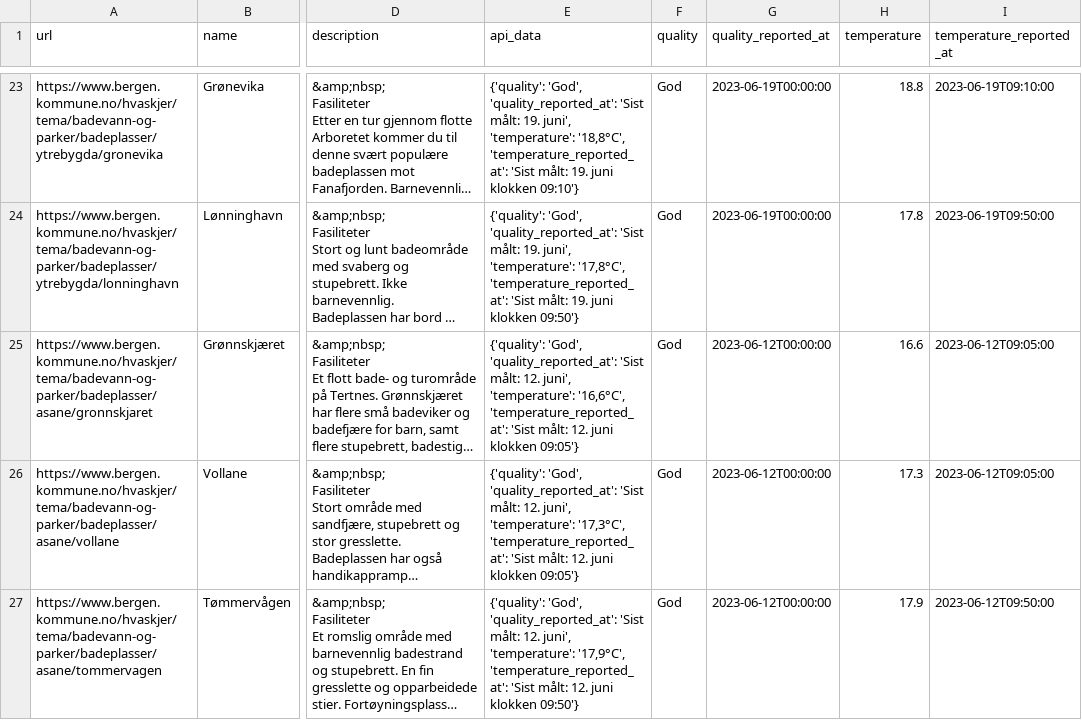
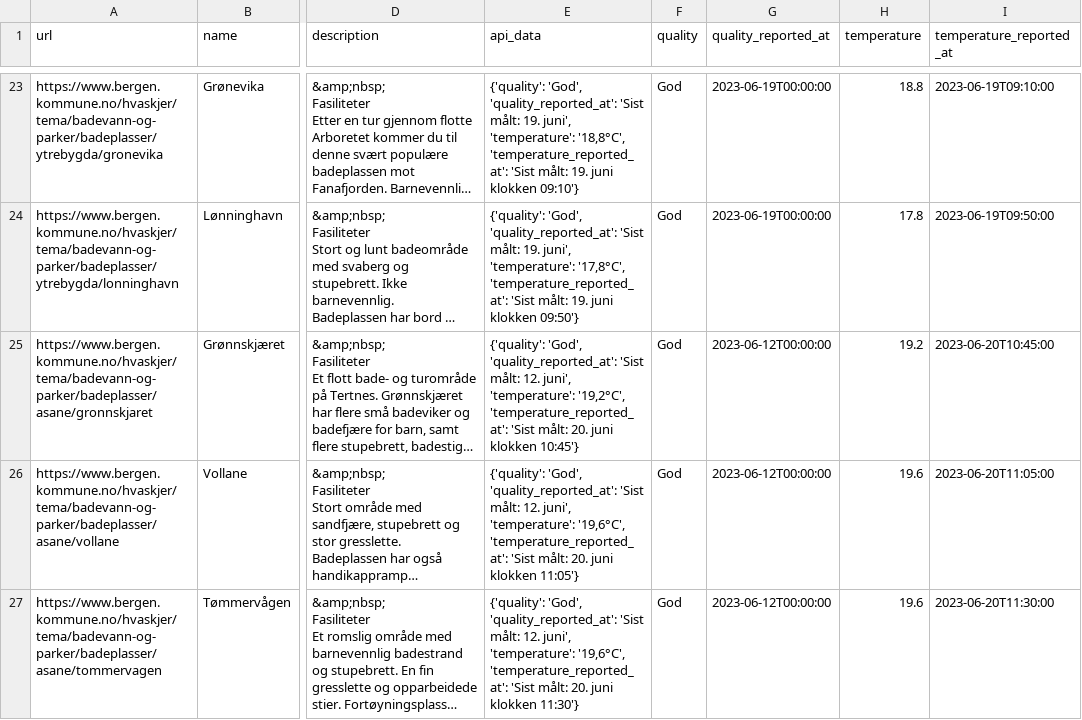
Before and after one commit to BergensTidende/badetemp-scraper, a CSV file: data/latest.csv, drawn as a sheet; only a part is shown, gaps mark what is left out; long unchanged cells end in …; the diff covers the shown part only; the diff names each change by its address in the sheet, - before the commit and + after, or states it on an @@ line.

```diff
--- a/data/latest.csv
+++ b/data/latest.csv
-E25 (api_data): …juni', 'temperature': '16,6°C', 'temperature_reported_at': 'Sist målt: 12. juni klokken 09:05'}
+E25 (api_data): …juni', 'temperature': '19,2°C', 'temperature_reported_at': 'Sist målt: 20. juni klokken 10:45'}
-H25 (temperature): 16.6
+H25 (temperature): 19.2
-I25 (temperature_reported_at): 2023-06-12T09:05:00
+I25 (temperature_reported_at): 2023-06-20T10:45:00
-E26 (api_data): …juni', 'temperature': '17,3°C', 'temperature_reported_at': 'Sist målt: 12. juni klokken 09:05'}
+E26 (api_data): …juni', 'temperature': '19,6°C', 'temperature_reported_at': 'Sist målt: 20. juni klokken 11:05'}
-H26 (temperature): 17.3
+H26 (temperature): 19.6
-I26 (temperature_reported_at): 2023-06-12T09:05:00
+I26 (temperature_reported_at): 2023-06-20T11:05:00
-E27 (api_data): …juni', 'temperature': '17,9°C', 'temperature_reported_at': 'Sist målt: 12. juni klokken 09:50'}
+E27 (api_data): …juni', 'temperature': '19,6°C', 'temperature_reported_at': 'Sist målt: 20. juni klokken 11:30'}
-H27 (temperature): 17.9
+H27 (temperature): 19.6
-I27 (temperature_reported_at): 2023-06-12T09:50:00
+I27 (temperature_reported_at): 2023-06-20T11:30:00
```
Also changed, not shown: 14 edited cells elsewhere in this file, 1 other file.
